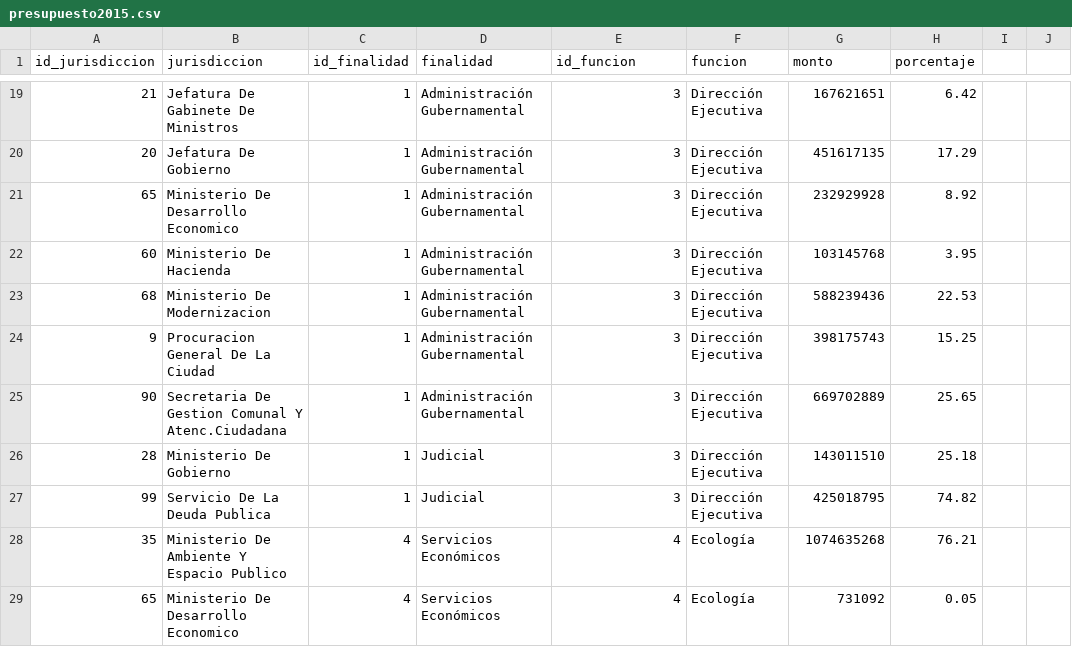
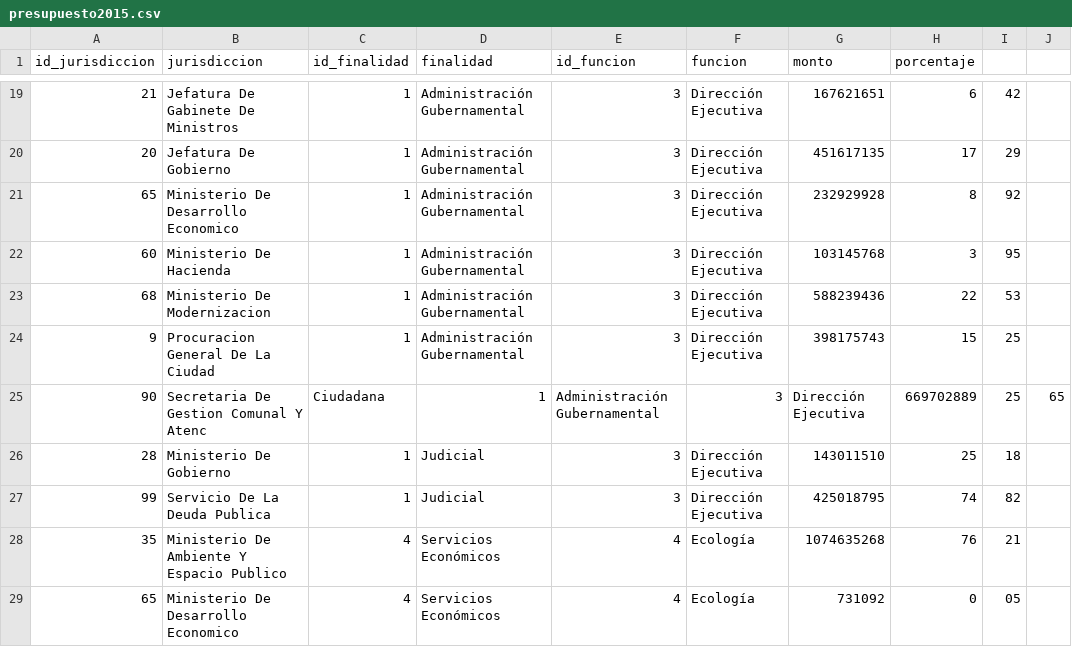
Before and after one commit to gcba/presupuesto-gcba, a CSV file: data/presupuesto2015.csv, drawn as a sheet; only a part is shown, gaps mark what is left out; the diff covers the shown part only.

```diff
--- a/data/presupuesto2015.csv
+++ b/data/presupuesto2015.csv
@@ -19,11 +19,11 @@ id_jurisdiccion,jurisdiccion,id_finalidad,finalidad,id_funcion,funcion,monto,por
-21,Jefatura De Gabinete De Ministros,1,Administración Gubernamental,3,Dirección Ejecutiva,167621651,6.42
-20,Jefatura De Gobierno,1,Administración Gubernamental,3,Dirección Ejecutiva,451617135,17.29
-65,Ministerio De Desarrollo Economico,1,Administración Gubernamental,3,Dirección Ejecutiva,232929928,8.92
-60,Ministerio De Hacienda,1,Administración Gubernamental,3,Dirección Ejecutiva,103145768,3.95
-68,Ministerio De Modernizacion,1,Administración Gubernamental,3,Dirección Ejecutiva,588239436,22.53
-9,Procuracion General  De La Ciudad,1,Administración Gubernamental,3,Dirección Ejecutiva,398175743,15.25
-90,Secretaria De Gestion Comunal Y Atenc.Ciudadana,1,Administración Gubernamental,3,Dirección Ejecutiva,669702889,25.65
-28,Ministerio De Gobierno,1,Judicial,3,Dirección Ejecutiva,143011510,25.18
-99,Servicio De La Deuda Publica,1,Judicial,3,Dirección Ejecutiva,425018795,74.82
-35,Ministerio De Ambiente Y Espacio Publico,4,Servicios Económicos,4,Ecología,1074635268,76.21
-65,Ministerio De Desarrollo Economico,4,Servicios Económicos,4,Ecología,731092,0.05
+21,Jefatura De Gabinete De Ministros,1,Administración Gubernamental,3,Dirección Ejecutiva,167621651,6,42
+20,Jefatura De Gobierno,1,Administración Gubernamental,3,Dirección Ejecutiva,451617135,17,29
+65,Ministerio De Desarrollo Economico,1,Administración Gubernamental,3,Dirección Ejecutiva,232929928,8,92
+60,Ministerio De Hacienda,1,Administración Gubernamental,3,Dirección Ejecutiva,103145768,3,95
+68,Ministerio De Modernizacion,1,Administración Gubernamental,3,Dirección Ejecutiva,588239436,22,53
+9,Procuracion General  De La Ciudad,1,Administración Gubernamental,3,Dirección Ejecutiva,398175743,15,25
+90,Secretaria De Gestion Comunal Y Atenc,Ciudadana,1,Administración Gubernamental,3,Dirección Ejecutiva,669702889,25,65
+28,Ministerio De Gobierno,1,Judicial,3,Dirección Ejecutiva,143011510,25,18
+99,Servicio De La Deuda Publica,1,Judicial,3,Dirección Ejecutiva,425018795,74,82
+35,Ministerio De Ambiente Y Espacio Publico,4,Servicios Económicos,4,Ecología,1074635268,76,21
+65,Ministerio De Desarrollo Economico,4,Servicios Económicos,4,Ecología,731092,0,05
```
Also changed, not shown: 171 edited cells elsewhere in this file.
